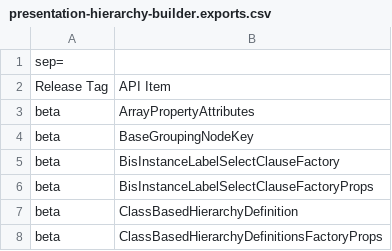
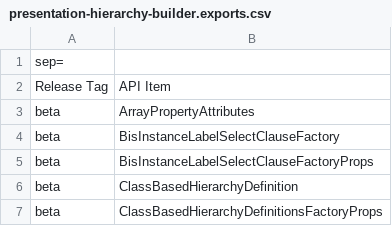
Before and after one commit to iTwin/presentation, a CSV file: packages/hierarchy-builder/api/presentation-hierarchy-builder.exports.csv, drawn as a sheet; only a part is shown.

Commit message:
Move `groupedInstanceKeys` from node key to node

```diff
--- a/packages/hierarchy-builder/api/presentation-hierarchy-builder.exports.csv
+++ b/packages/hierarchy-builder/api/presentation-hierarchy-builder.exports.csv
@@ -3,3 +3,2 @@ Release Tag;API Item
 beta;ArrayPropertyAttributes
-beta;BaseGroupingNodeKey
 beta;BisInstanceLabelSelectClauseFactory
```
Also changed, not shown: 16 other files.
